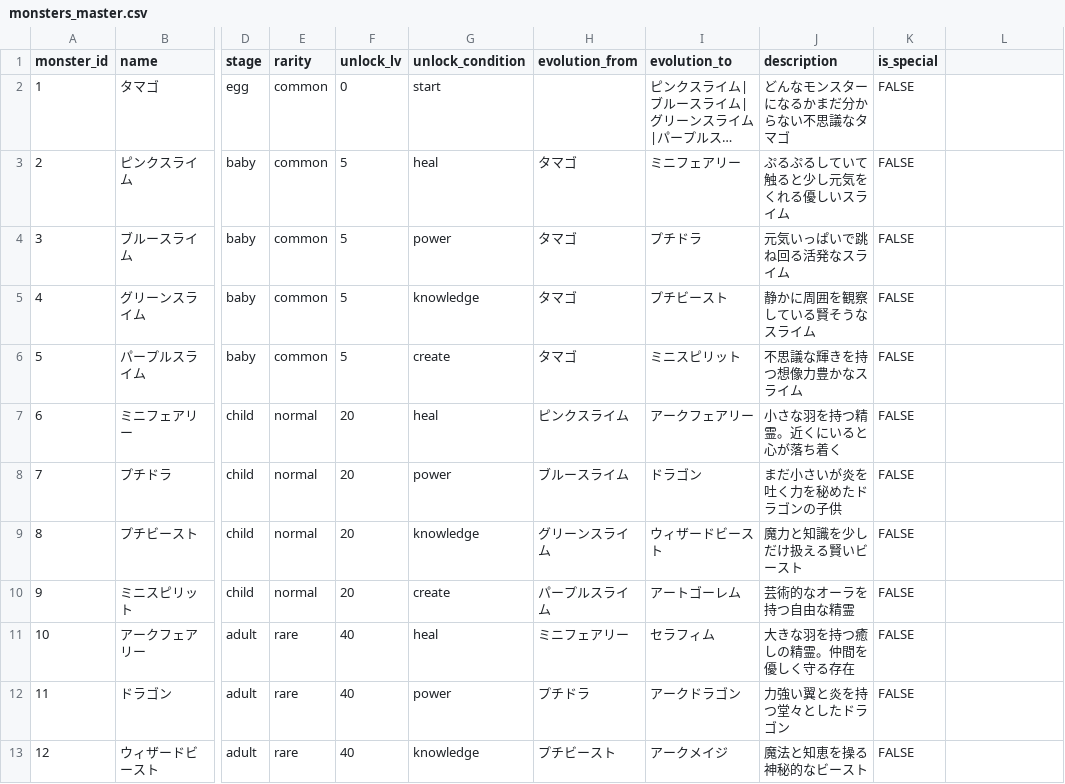
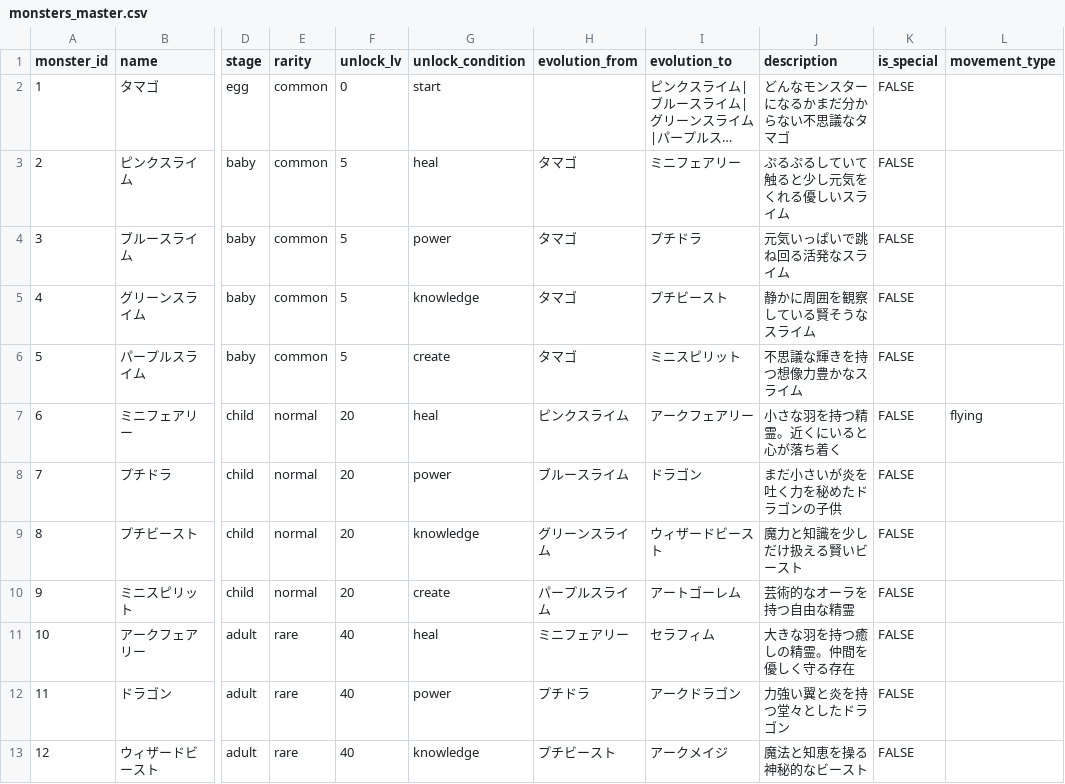
Before and after one commit to youna78/montasku, a CSV file: public/data/monsters_master.csv, drawn as a sheet; only a part is shown, gaps mark what is left out; long unchanged cells end in …; the diff names each change by its address in the sheet, - before the commit and + after, or states it on an @@ line.

```diff
--- a/public/data/monsters_master.csv
+++ b/public/data/monsters_master.csv
-L1: (empty)
+L1: movement_type
-L7 (movement_type): (empty)
+L7 (movement_type): flying
```
Also changed, not shown: 27 other files.
